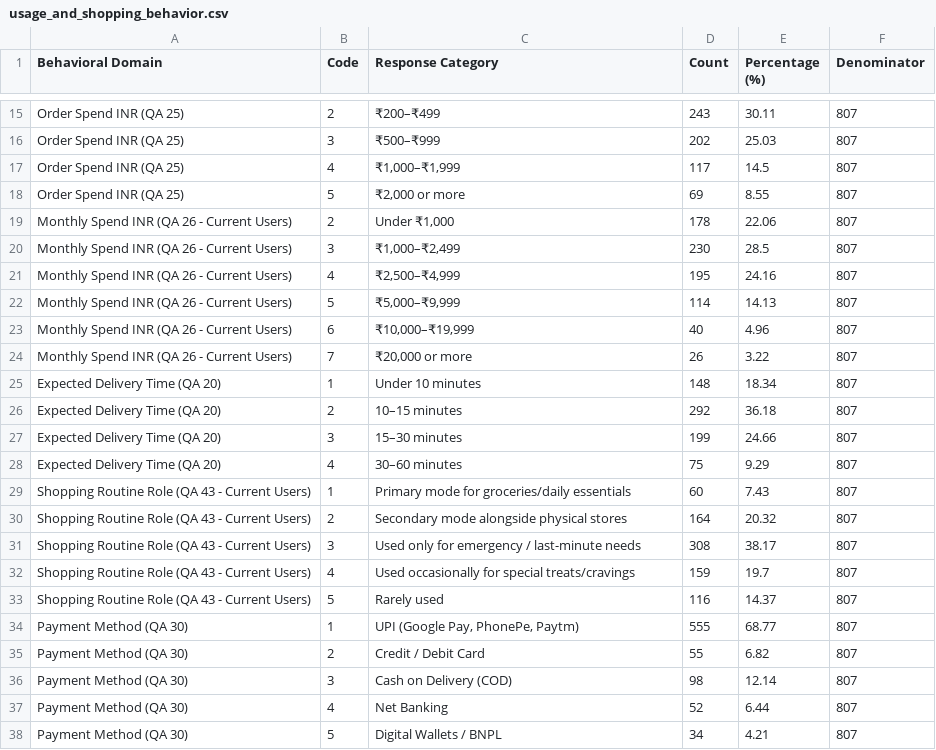
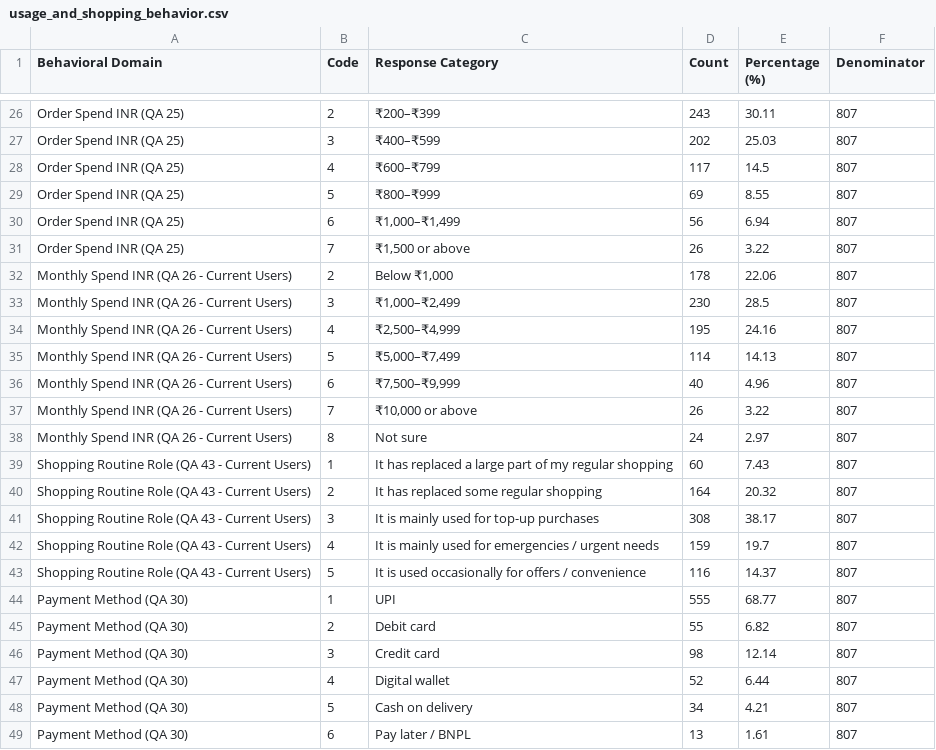
Before and after one commit to nayanojwal0810/Beyond_Discounts, a CSV file: reports/eda/tables/usage_and_shopping_behavior.csv, drawn as a sheet; only a part is shown, gaps mark what is left out; removed rows and columns are numbered as before the commit, all else as after; the diff covers the shown part only; the diff names each change by its address in the sheet, - before the commit and + after, or states it on an @@ line.

```diff
--- a/reports/eda/tables/usage_and_shopping_behavior.csv
+++ b/reports/eda/tables/usage_and_shopping_behavior.csv
-C26 (Response Category): ₹200–₹499
+C26 (Response Category): ₹200–₹399
-C27 (Response Category): ₹500–₹999
+C27 (Response Category): ₹400–₹599
-C28 (Response Category): ₹1,000–₹1,999
+C28 (Response Category): ₹600–₹799
-C29 (Response Category): ₹2,000 or more
+C29 (Response Category): ₹800–₹999
+row 30: Order Spend INR (QA 25) | 6 | ₹1,000–₹1,499 | 56 | 6.94 | 807
+row 31: Order Spend INR (QA 25) | 7 | ₹1,500 or above | 26 | 3.22 | 807
-C32 (Response Category): Under ₹1,000
+C32 (Response Category): Below ₹1,000
-C35 (Response Category): ₹5,000–₹9,999
+C35 (Response Category): ₹5,000–₹7,499
-C36 (Response Category): ₹10,000–₹19,999
+C36 (Response Category): ₹7,500–₹9,999
-C37 (Response Category): ₹20,000 or more
+C37 (Response Category): ₹10,000 or above
-row 25: Expected Delivery Time (QA 20) | 1 | Under 10 minutes | 148 | 18.34 | 807
-row 26: Expected Delivery Time (QA 20) | 2 | 10–15 minutes | 292 | 36.18 | 807
-row 27: Expected Delivery Time (QA 20) | 3 | 15–30 minutes | 199 | 24.66 | 807
-row 28: Expected Delivery Time (QA 20) | 4 | 30–60 minutes | 75 | 9.29 | 807
+row 38: Monthly Spend INR (QA 26 - Current Users) | 8 | Not sure | 24 | 2.97 | 807
-C39 (Response Category): Primary mode for groceries/daily essentials
+C39 (Response Category): It has replaced a large part of my regular shopping
-C40 (Response Category): Secondary mode alongside physical stores
+C40 (Response Category): It has replaced some regular shopping
-C41 (Response Category): Used only for emergency / last-minute needs
+C41 (Response Category): It is mainly used for top-up purchases
-C42 (Response Category): Used occasionally for special treats/cravings
+C42 (Response Category): It is mainly used for emergencies / urgent needs
-C43 (Response Category): Rarely used
+C43 (Response Category): It is used occasionally for offers / convenience
-C44 (Response Category): UPI (Google Pay, PhonePe, Paytm)
+C44 (Response Category): UPI
-C45 (Response Category): Credit / Debit Card
+C45 (Response Category): Debit card
-C46 (Response Category): Cash on Delivery (COD)
+C46 (Response Category): Credit card
-C47 (Response Category): Net Banking
+C47 (Response Category): Digital wallet
-C48 (Response Category): Digital Wallets / BNPL
+C48 (Response Category): Cash on delivery
+row 49: Payment Method (QA 30) | 6 | Pay later / BNPL | 13 | 1.61 | 807
```
Also changed, not shown: 12 added rows, 1 removed row and 19 edited cells elsewhere in this file, reports/eda/tables/qa47_cross_tabs_and_associations.csv, reports/eda/tables/qa47_discount_continuation_distribution.csv, 10 other files.
